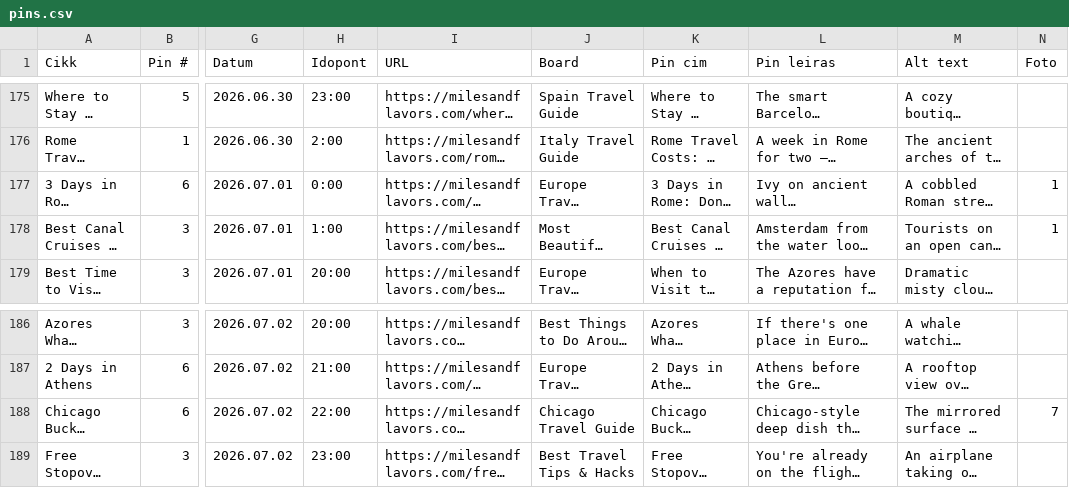
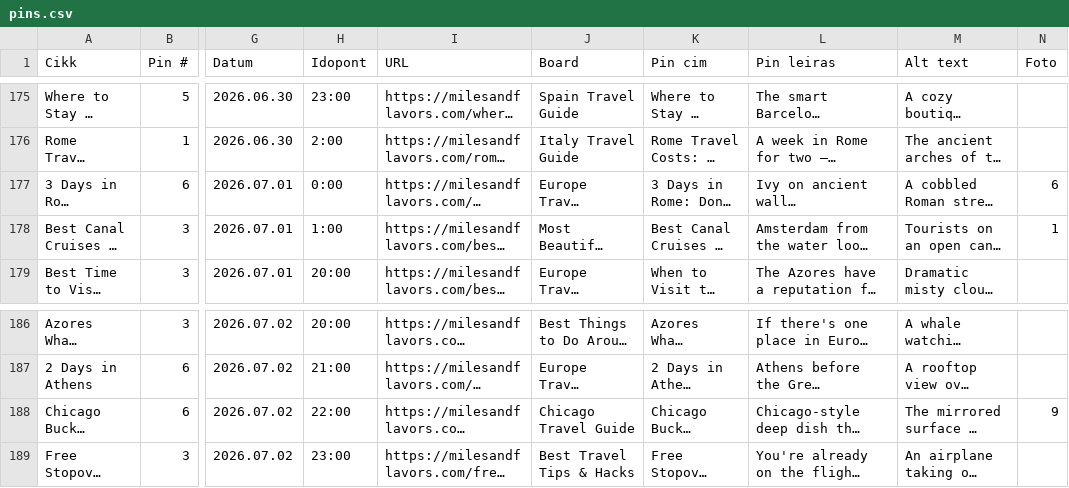
Before and after one commit to milesandflavors/pinfactory, a CSV file: pins.csv, drawn as a sheet; only a part is shown, gaps mark what is left out; long unchanged cells end in …; the diff names each change by its address in the sheet, - before the commit and + after, or states it on an @@ line.

```diff
--- a/pins.csv
+++ b/pins.csv
-N177 (Foto): 1
+N177 (Foto): 6
-N188 (Foto): 7
+N188 (Foto): 9
```
Also changed, not shown: 2 other files.
